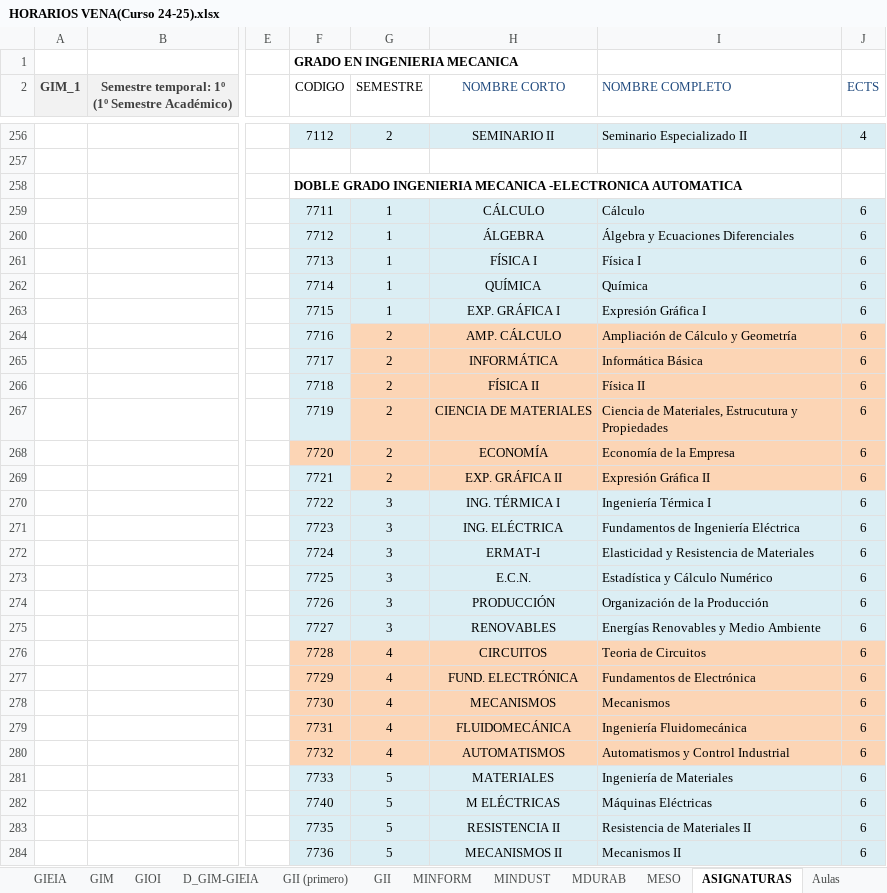
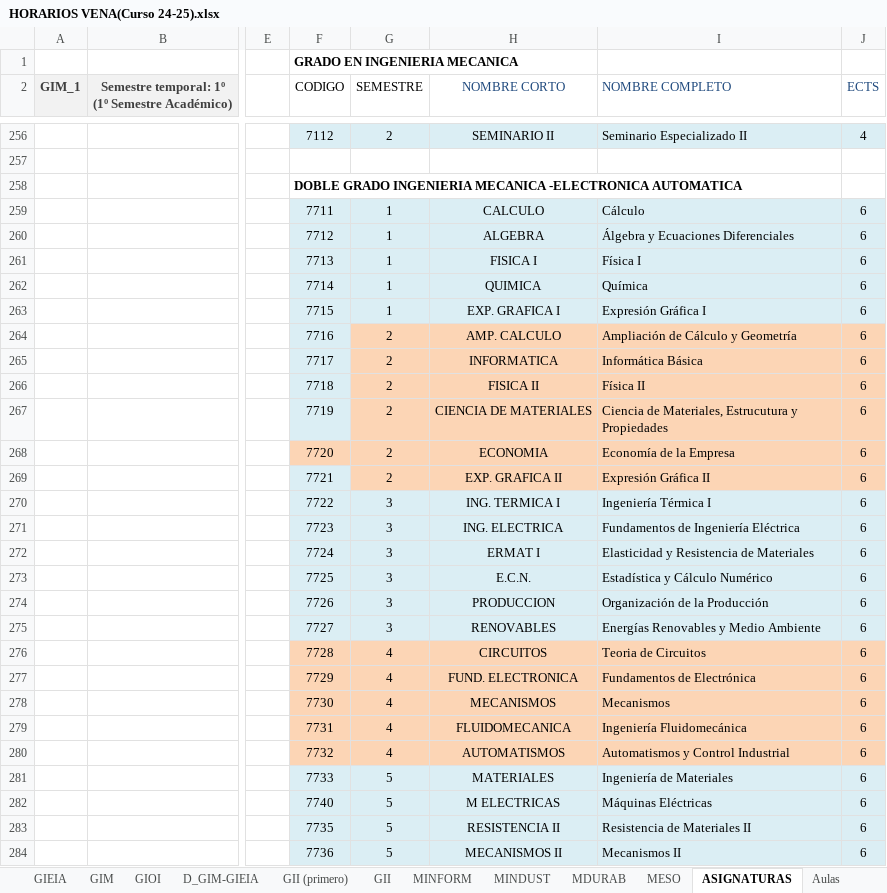
Before and after one commit to rebecacuestaestepar/Trabajo-Fin-de-Grado-2025-2026, an Excel workbook: prototipos/HORARIOS VENA(Curso 24-25).xlsx, sheet ASIGNATURAS, drawn as a sheet; only a part is shown, gaps mark what is left out; values as stored, in another font and other column widths than the file's, no borders; the diff covers the shown part only; the diff names each change by its address in the sheet, - before the commit and + after, or states it on an @@ line.

Commit message:
unificar asignaturas doble grado

```diff
--- a/prototipos/HORARIOS VENA(Curso 24-25).xlsx (sheet ASIGNATURAS)
+++ b/prototipos/HORARIOS VENA(Curso 24-25).xlsx (sheet ASIGNATURAS)
-H259 (NOMBRE CORTO): CÁLCULO
+H259 (NOMBRE CORTO): CALCULO
-H260 (NOMBRE CORTO): ÁLGEBRA
+H260 (NOMBRE CORTO): ALGEBRA
-H261 (NOMBRE CORTO): FÍSICA I
+H261 (NOMBRE CORTO): FISICA I
-H262 (NOMBRE CORTO): QUÍMICA
+H262 (NOMBRE CORTO): QUIMICA
-H263 (NOMBRE CORTO): EXP. GRÁFICA I
+H263 (NOMBRE CORTO): EXP. GRAFICA I
-H264 (NOMBRE CORTO): AMP. CÁLCULO
+H264 (NOMBRE CORTO): AMP. CALCULO
-H265 (NOMBRE CORTO): INFORMÁTICA
+H265 (NOMBRE CORTO): INFORMATICA
-H266 (NOMBRE CORTO): FÍSICA II
+H266 (NOMBRE CORTO): FISICA II
-H268 (NOMBRE CORTO): ECONOMÍA
+H268 (NOMBRE CORTO): ECONOMIA
-H269 (NOMBRE CORTO): EXP. GRÁFICA II
+H269 (NOMBRE CORTO): EXP. GRAFICA II
-H270 (NOMBRE CORTO): ING. TÉRMICA I
+H270 (NOMBRE CORTO): ING. TERMICA I
-H271 (NOMBRE CORTO): ING. ELÉCTRICA
+H271 (NOMBRE CORTO): ING. ELECTRICA
-H272 (NOMBRE CORTO): ERMAT-I
+H272 (NOMBRE CORTO): ERMAT I
-H274 (NOMBRE CORTO): PRODUCCIÓN
+H274 (NOMBRE CORTO): PRODUCCION
-H277 (NOMBRE CORTO): FUND. ELECTRÓNICA
+H277 (NOMBRE CORTO): FUND. ELECTRONICA
-H279 (NOMBRE CORTO): FLUIDOMECÁNICA
+H279 (NOMBRE CORTO): FLUIDOMECANICA
-H282 (NOMBRE CORTO): M ELÉCTRICAS
+H282 (NOMBRE CORTO): M ELECTRICAS
```
Also changed, not shown: 15 edited cells elsewhere in this sheet, sheet D_GIM-GIEIA.
